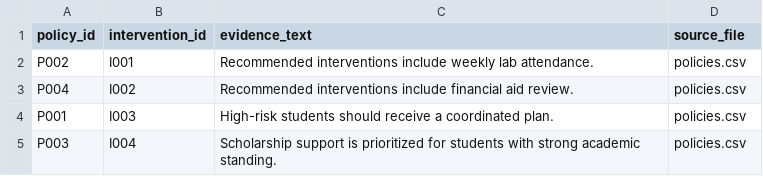
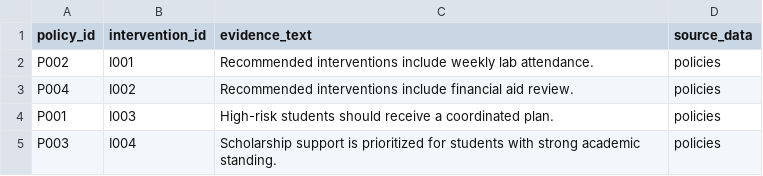
Before and after one commit to DuongPhanHoai/rag_assistant, a CSV file: data/student_management/policy_intervention_links.csv, drawn as a sheet.

```diff
--- a/data/student_management/policy_intervention_links.csv
+++ b/data/student_management/policy_intervention_links.csv
@@ -1,5 +1,5 @@
-policy_id,intervention_id,evidence_text,source_file
-P002,I001,Recommended interventions include weekly lab attendance.,policies.csv
-P004,I002,Recommended interventions include financial aid review.,policies.csv
-P001,I003,High-risk students should receive a coordinated plan.,policies.csv
-P003,I004,Scholarship support is prioritized for students with strong academic standing.,policies.csv
+policy_id,intervention_id,evidence_text,source_data
+P002,I001,Recommended interventions include weekly lab attendance.,policies
+P004,I002,Recommended interventions include financial aid review.,policies
+P001,I003,High-risk students should receive a coordinated plan.,policies
+P003,I004,Scholarship support is prioritized for students with strong academic standing.,policies
```
Also changed, not shown: data/student_management/risk_policy_links.csv, data/student_management/student_interventions.csv, 7 other files.
